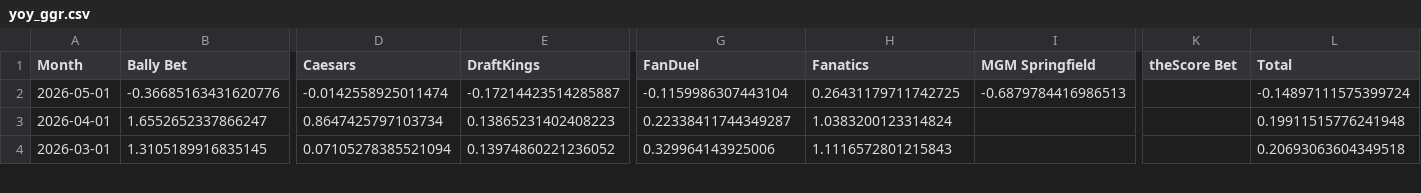
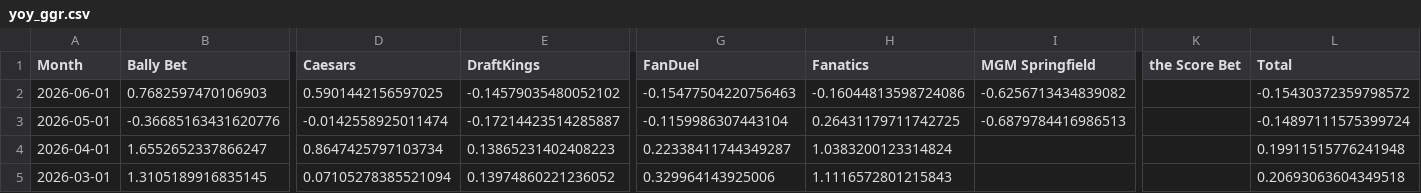
Before and after one commit to nosherzapoo/osb-tracker, a CSV file: data/ma/yoy_ggr.csv, drawn as a sheet; only a part is shown, gaps mark what is left out; rows hold the shown columns only; the diff names each change by its address in the sheet, - before the commit and + after, or states it on an @@ line.

```diff
--- a/data/ma/yoy_ggr.csv
+++ b/data/ma/yoy_ggr.csv
-K1: theScore Bet
+K1: the Score Bet
+row 2: 2026-06-01 | 0.7682597470106903 | 0.5901442156597025 | -0.14579035480052102 | -0.15477504220756463 | -0.16044813598724086 | -0.6256713434839082 |  | -0.15430372359798572
```
Also changed, not shown: data/ma/ggr.csv, data/ma/handle.csv, 11 other files.
